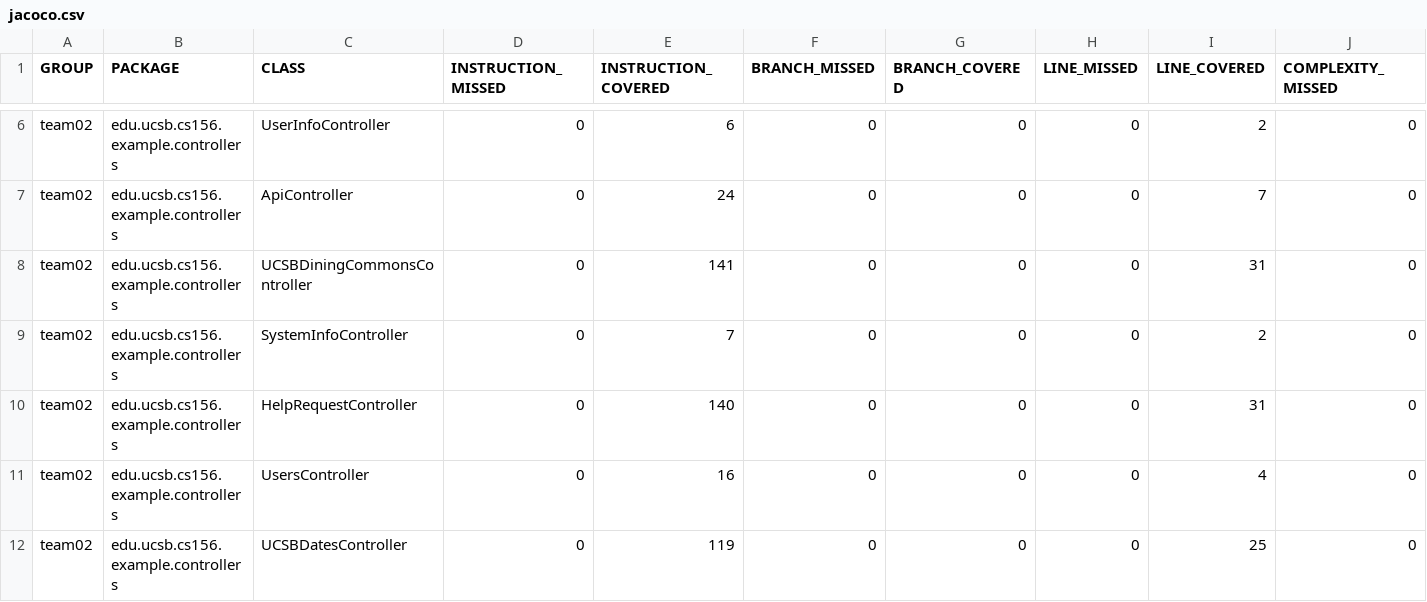
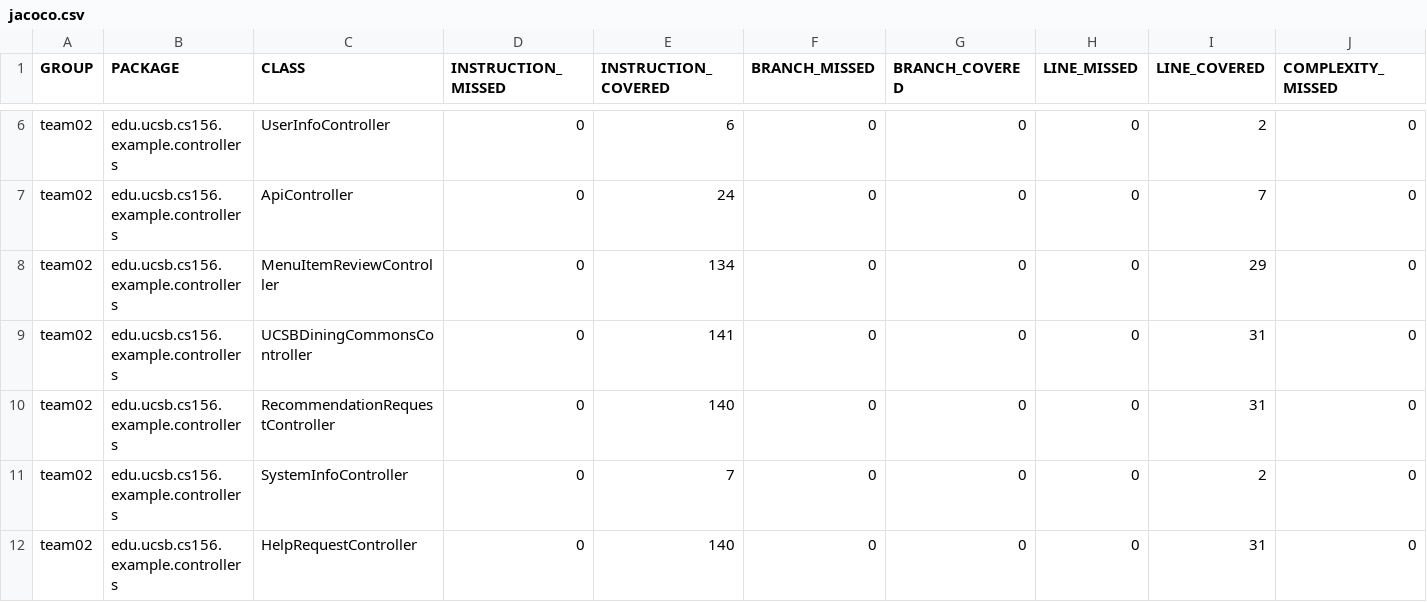
Before and after one commit to ucsb-cs156-s24/team02-s24-4pm-2, a CSV file: prs/52/jacoco/jacoco.csv, drawn as a sheet; only a part is shown, gaps mark what is left out; the shorter side is filled out with more unchanged rows; rows hold the shown columns only; the diff names each change by its address in the sheet, - before the commit and + after, or states it on an @@ line.

Commit message:
Deploying to gh-pages from @ ucsb-cs156-s24/team02-s24-4pm-2@9f3f323f0c67a985f71b3edededb0420089d7f80 🚀

```diff
--- a/prs/52/jacoco/jacoco.csv
+++ b/prs/52/jacoco/jacoco.csv
+row 8: team02 | edu.ucsb.cs156.example.controllers | MenuItemReviewController | 0 | 134 | 0 | 0 | 0 | 29 | 0
+row 10: team02 | edu.ucsb.cs156.example.controllers | RecommendationRequestController | 0 | 140 | 0 | 0 | 0 | 31 | 0
```
Also changed, not shown: 12 other files.
